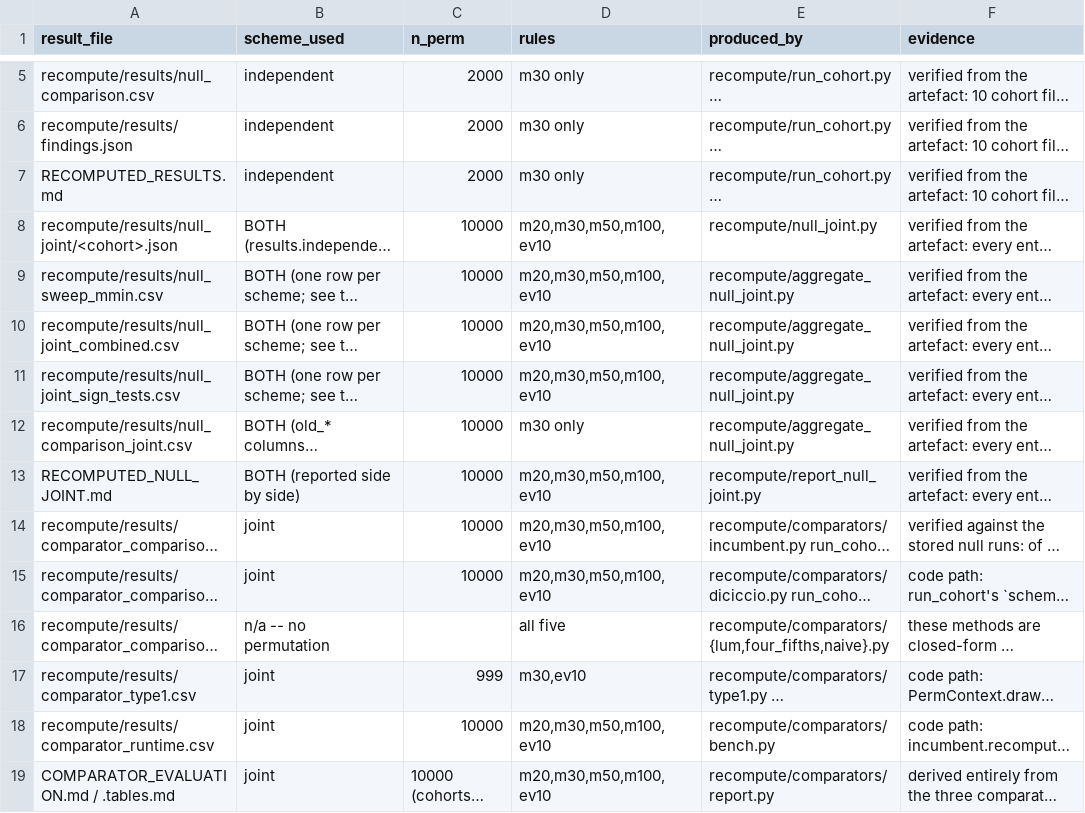
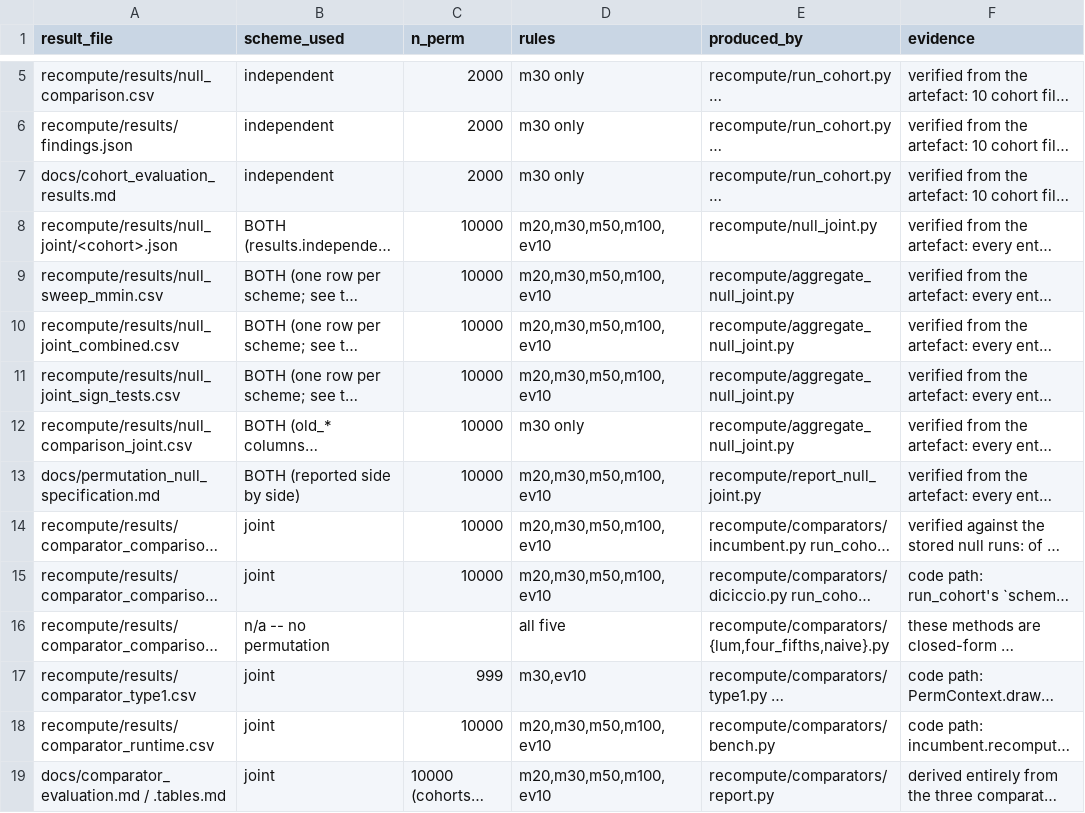
Before and after one commit to rohithreddybc/rised-healthcare-eval, a CSV file: recompute/results/scheme_provenance.csv, drawn as a sheet; only a part is shown, gaps mark what is left out; long unchanged cells end in …; the diff names each change by its address in the sheet, - before the commit and + after, or states it on an @@ line.

Commit message:
Move analysis docs into docs/, name them for content, drop review-response files
FIXES_ROUND2.md was a response letter to a second review round (title,
per-issue numbering, "the reviewer" throughout) with no standalone value to a
reader who has never seen the review; removed. Its one piece of content with
no other home, the interpretation of the case-mix null geometries, is now
docs/case_mix_null.md, written fresh against the current methodology.

MBC_FIX.md was a defect diagnosis for the model-based-concordance bootstrap;
its substance is genuine methodology (what MBC measures, why the recalibrated
variant is near-tautological, the residual-gap results), rewritten as
docs/case_mix_attribution.md without the "diagnosis" framing.

The remaining four root-level reports move to docs/ under names that describe
their contents instead of the process that produced them:
  RECOMPUTED_RESULTS.md        -> docs/cohort_evaluation_results.md
  RECOMPUTED_NULL_JOINT.md     -> docs/permutation_null_specification.md
  REPLACEMENT_METRICS.md       -> docs/replacement_metrics_evaluation.md
  COMPARATOR_EVALUATION.md     -> docs/comparator_evaluation.md
  COMPARATOR_EVALUATION.tables.md -> docs/comparator_evaluation_tables.md
  SD_RATIO_ROBUSTNESS.md       -> docs/sd_ratio_robustness.md

Three of these are rendered by recompute/aggregate.py, recompute/report_null_joint.py
and recompute/comparators/sd_ratio_report.py; updated their output paths and
regenerated all three so the committed file matches what the generator now
produces (no data changed, only the path and a few header strings -- dropped
a literal "Branch `jbi-revision`" from the rendered output and reworded the
0.1.0-vs-0.2.0 framing as a measurement-pipeline comparison rather than an
unexplained version diff). Updated every cross-reference to the old paths in
code, tests and the docs themselves, and the scheme_provenance.csv labels
that point at these files.

Non-slow test suite: 457 passed, unchanged.

```diff
--- a/recompute/results/scheme_provenance.csv
+++ b/recompute/results/scheme_provenance.csv
-A7 (result_file): RECOMPUTED_RESULTS.md
+A7 (result_file): docs/cohort_evaluation_results.md
-A13 (result_file): RECOMPUTED_NULL_JOINT.md
+A13 (result_file): docs/permutation_null_specification.md
-A19 (result_file): COMPARATOR_EVALUATION.md / .tables.md
+A19 (result_file): docs/comparator_evaluation.md / .tables.md
```
Also changed, not shown: 13 other files.
